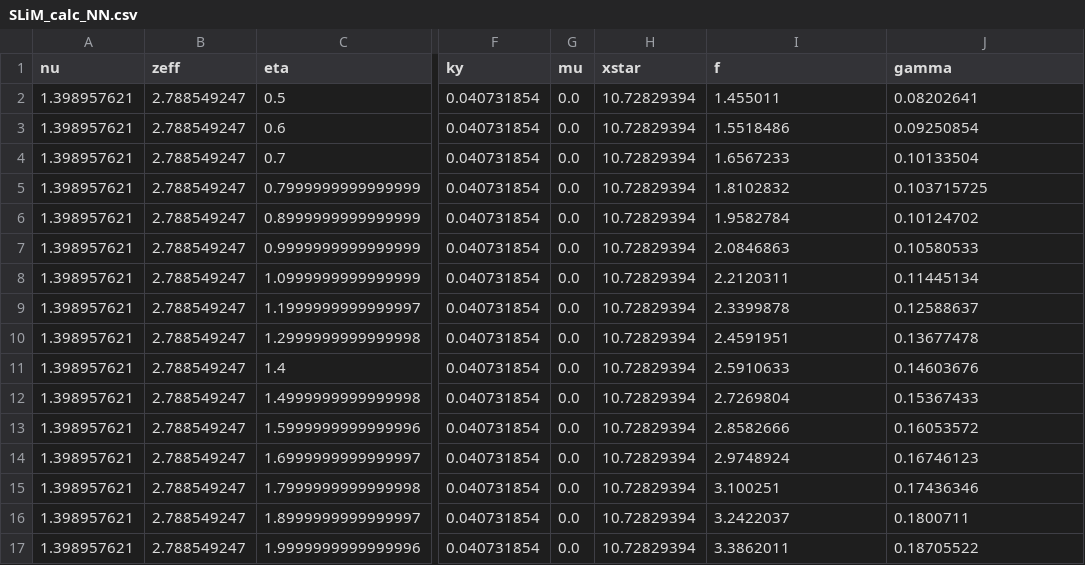
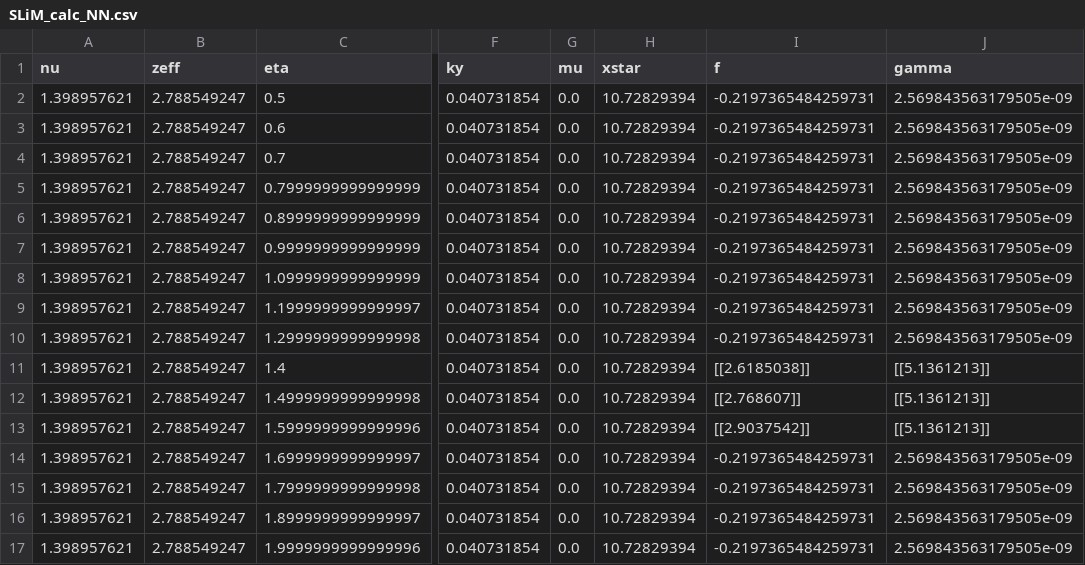
Before and after one commit to maxtcurie/SLiM, a CSV file: SLiM_NN/Benchmark/SLiM_calc_NN.csv, drawn as a sheet; only a part is shown, gaps mark what is left out; the diff covers the shown part only; the diff names each change by its address in the sheet, - before the commit and + after, or states it on an @@ line.

Commit message:
New training data

```diff
--- a/SLiM_NN/Benchmark/SLiM_calc_NN.csv
+++ b/SLiM_NN/Benchmark/SLiM_calc_NN.csv
-I2 (f): 1.455011
+I2 (f): -0.2197365484259731
-J2 (gamma): 0.08202641
+J2 (gamma): 2.569843563179505e-09
-I3 (f): 1.5518486
+I3 (f): -0.2197365484259731
-J3 (gamma): 0.09250854
+J3 (gamma): 2.569843563179505e-09
-I4 (f): 1.6567233
+I4 (f): -0.2197365484259731
-J4 (gamma): 0.10133504
+J4 (gamma): 2.569843563179505e-09
-I5 (f): 1.8102832
+I5 (f): -0.2197365484259731
-J5 (gamma): 0.103715725
+J5 (gamma): 2.569843563179505e-09
-I6 (f): 1.9582784
+I6 (f): -0.2197365484259731
-J6 (gamma): 0.10124702
+J6 (gamma): 2.569843563179505e-09
-I7 (f): 2.0846863
+I7 (f): -0.2197365484259731
-J7 (gamma): 0.10580533
+J7 (gamma): 2.569843563179505e-09
-I8 (f): 2.2120311
+I8 (f): -0.2197365484259731
-J8 (gamma): 0.11445134
+J8 (gamma): 2.569843563179505e-09
-I9 (f): 2.3399878
+I9 (f): -0.2197365484259731
-J9 (gamma): 0.12588637
+J9 (gamma): 2.569843563179505e-09
-I10 (f): 2.4591951
+I10 (f): -0.2197365484259731
-J10 (gamma): 0.13677478
+J10 (gamma): 2.569843563179505e-09
-I11 (f): 2.5910633
+I11 (f): [[2.6185038]]
-J11 (gamma): 0.14603676
+J11 (gamma): [[5.1361213]]
-I12 (f): 2.7269804
+I12 (f): [[2.768607]]
-J12 (gamma): 0.15367433
+J12 (gamma): [[5.1361213]]
-I13 (f): 2.8582666
+I13 (f): [[2.9037542]]
-J13 (gamma): 0.16053572
+J13 (gamma): [[5.1361213]]
-I14 (f): 2.9748924
+I14 (f): -0.2197365484259731
-J14 (gamma): 0.16746123
+J14 (gamma): 2.569843563179505e-09
-I15 (f): 3.100251
+I15 (f): -0.2197365484259731
-J15 (gamma): 0.17436346
+J15 (gamma): 2.569843563179505e-09
-I16 (f): 3.2422037
+I16 (f): -0.2197365484259731
-J16 (gamma): 0.1800711
+J16 (gamma): 2.569843563179505e-09
-I17 (f): 3.3862011
+I17 (f): -0.2197365484259731
-J17 (gamma): 0.18705522
+J17 (gamma): 2.569843563179505e-09
```
Also changed, not shown: 38 edited cells elsewhere in this file, 3 other files.
